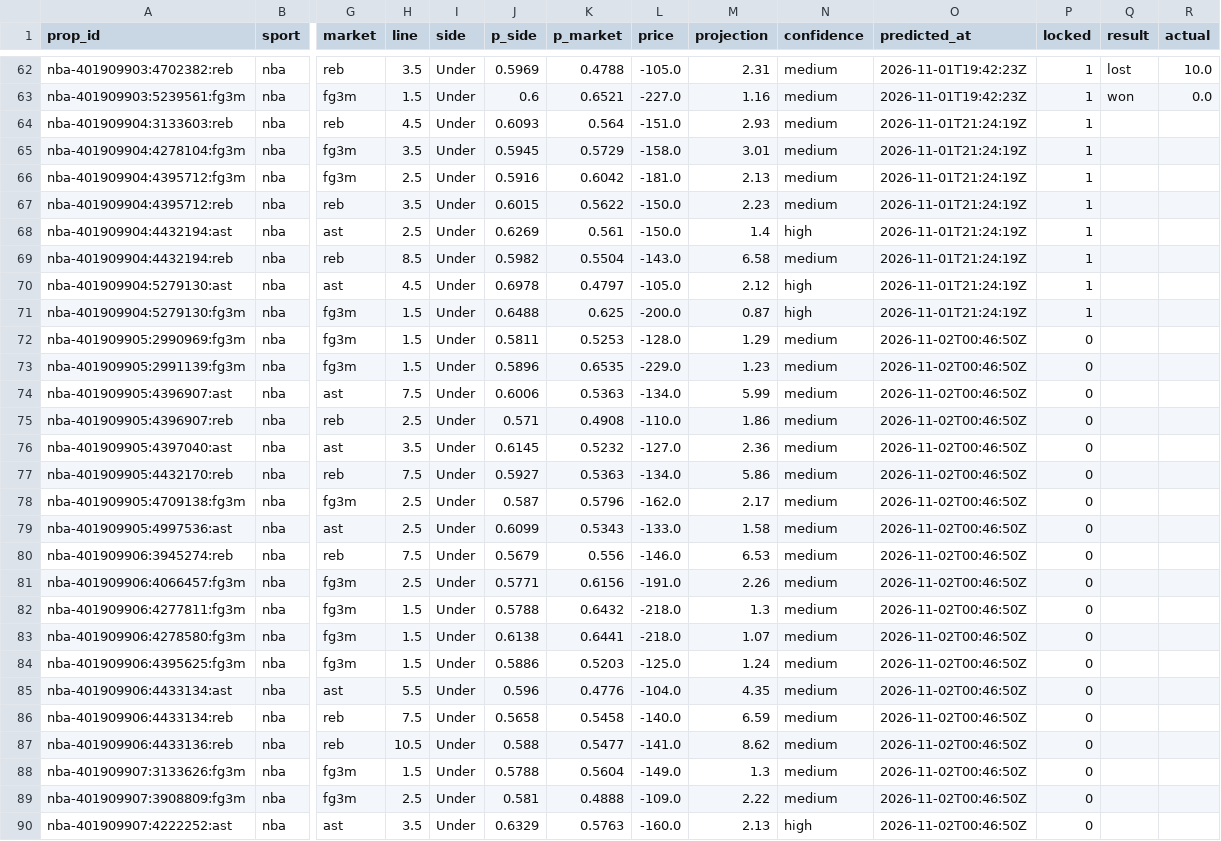
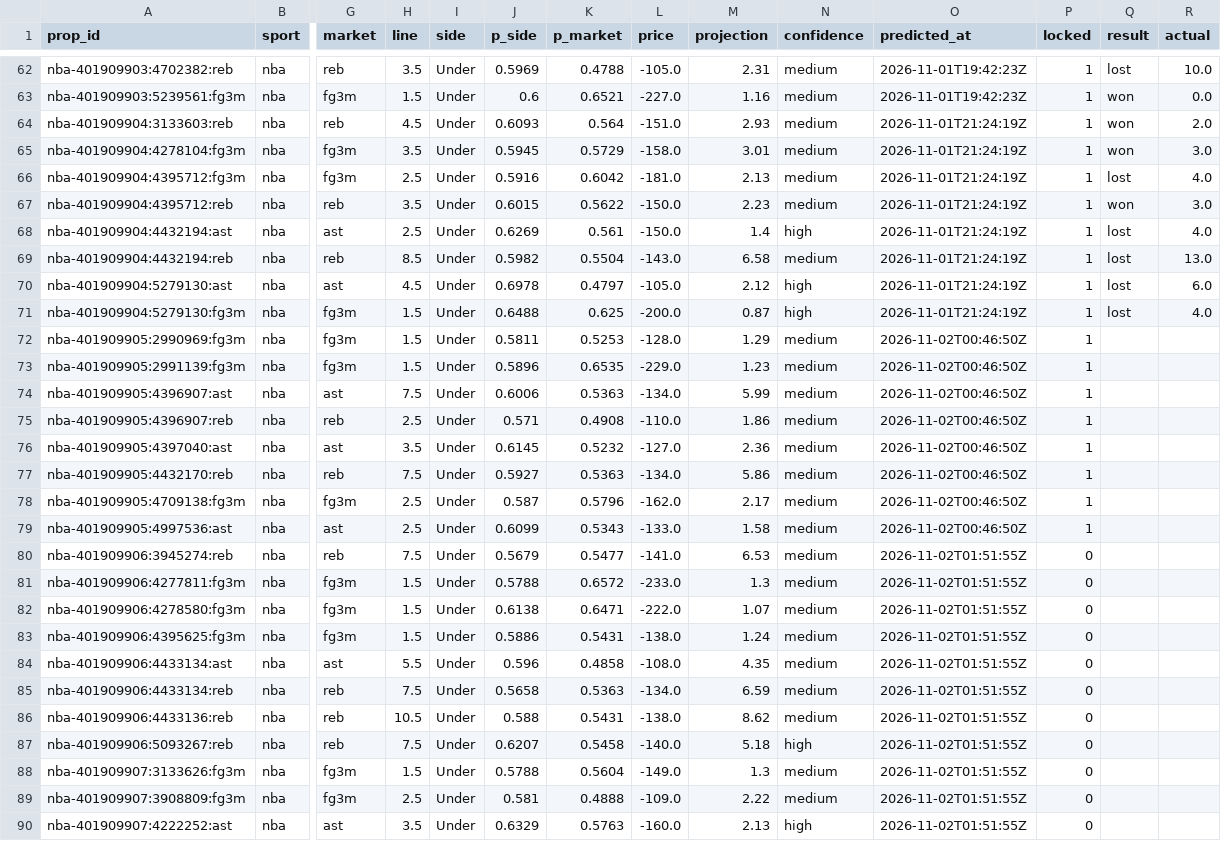
Before and after one commit to pknsubuga07/pl-forecast, a CSV file: data/ledger/nba_props.csv, drawn as a sheet; only a part is shown, gaps mark what is left out; removed rows and columns are numbered as before the commit, all else as after; rows hold the shown columns only; the diff covers the shown part only; the diff names each change by its address in the sheet, - before the commit and + after, or states it on an @@ line.

```diff
--- a/data/ledger/nba_props.csv
+++ b/data/ledger/nba_props.csv
-Q64:Q65 (result): (empty)
+Q64:Q65 (result): won
-R64 (actual): (empty)
+R64 (actual): 2.0
-R65 (actual): (empty)
+R65 (actual): 3.0
-Q66 (result): (empty)
+Q66 (result): lost
-R66 (actual): (empty)
+R66 (actual): 4.0
-Q67 (result): (empty)
+Q67 (result): won
-R67 (actual): (empty)
+R67 (actual): 3.0
-Q68:Q71 (result): (empty)
+Q68:Q71 (result): lost
-R68 (actual): (empty)
+R68 (actual): 4.0
-R69 (actual): (empty)
+R69 (actual): 13.0
-R70 (actual): (empty)
+R70 (actual): 6.0
-R71 (actual): (empty)
+R71 (actual): 4.0
-P72:P79 (locked): 0
+P72:P79 (locked): 1
-K80 (p_market): 0.556
+K80 (p_market): 0.5477
-L80 (price): -146.0
+L80 (price): -141.0
-O80 (predicted_at): 2026-11-02T00:46:50Z
+O80 (predicted_at): 2026-11-02T01:51:55Z
-row 81: nba-401909906:4066457:fg3m | nba | fg3m | 2.5 | Under | 0.5771 | 0.6156 | -191.0 | 2.26 | medium | 2026-11-02T00:46:50Z | 0
-K81 (p_market): 0.6432
+K81 (p_market): 0.6572
-L81 (price): -218.0
+L81 (price): -233.0
-O81:O86 (predicted_at): 2026-11-02T00:46:50Z
+O81:O86 (predicted_at): 2026-11-02T01:51:55Z
-K82 (p_market): 0.6441
+K82 (p_market): 0.6471
-L82 (price): -218.0
+L82 (price): -222.0
-K83 (p_market): 0.5203
+K83 (p_market): 0.5431
-L83 (price): -125.0
+L83 (price): -138.0
-K84 (p_market): 0.4776
+K84 (p_market): 0.4858
-L84 (price): -104.0
+L84 (price): -108.0
-K85 (p_market): 0.5458
+K85 (p_market): 0.5363
-L85 (price): -140.0
+L85 (price): -134.0
-K86 (p_market): 0.5477
+K86 (p_market): 0.5431
-L86 (price): -141.0
+L86 (price): -138.0
+row 87: nba-401909906:5093267:reb | nba | reb | 7.5 | Under | 0.6207 | 0.5458 | -140.0 | 5.18 | high | 2026-11-02T01:51:55Z | 0
-O88:O90 (predicted_at): 2026-11-02T00:46:50Z
+O88:O90 (predicted_at): 2026-11-02T01:51:55Z
```
Also changed, not shown: 5 edited cells elsewhere in this file, data/ledger/nba_predictions.csv, data/ledger/nfl_predictions.csv, 18 other files.
